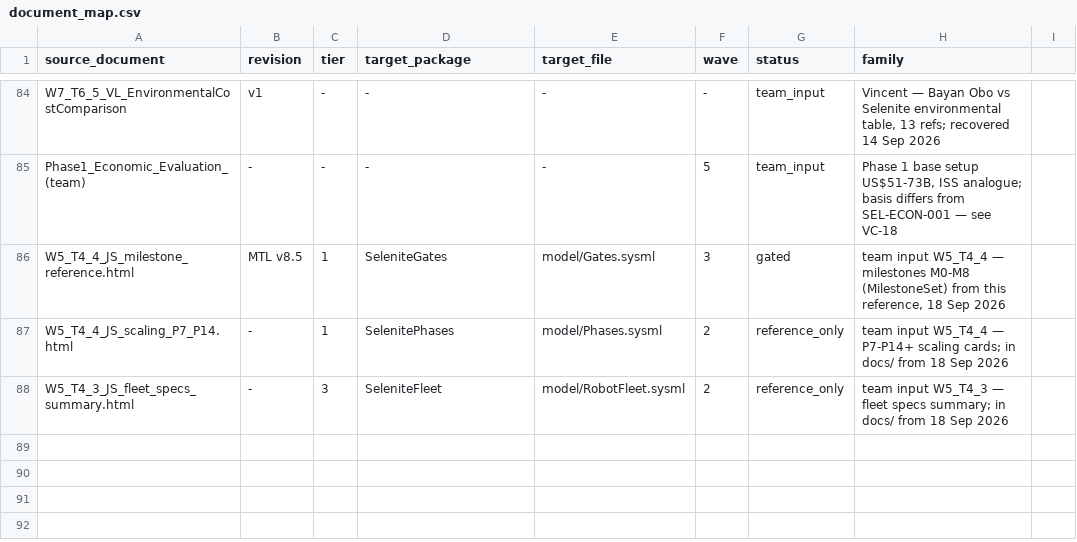
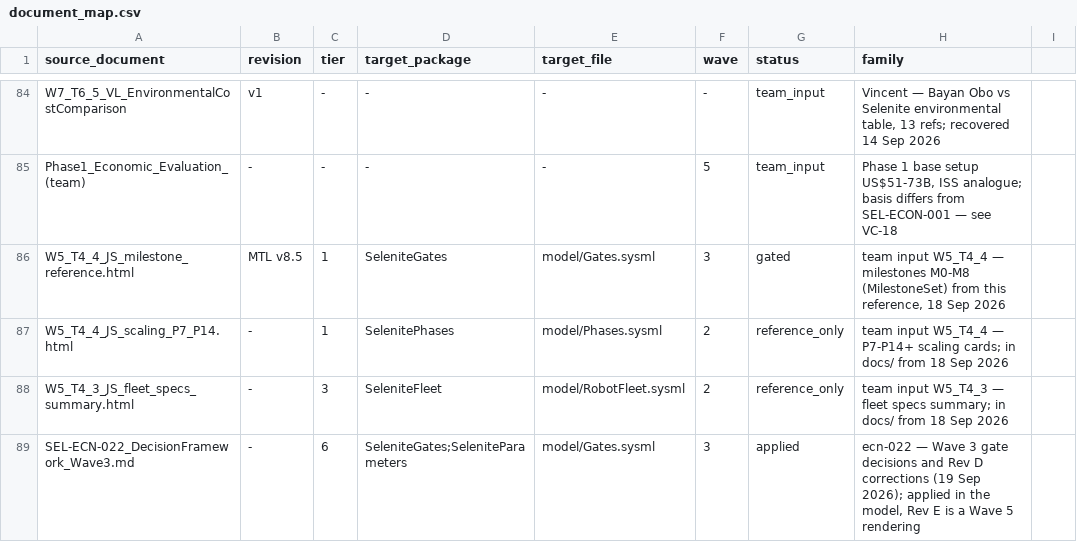
Before and after one commit to JScri/selenite_sysmlv2, a CSV file: selenite-sysml-wave1-revC/selenite-sysml/mapping/document_map.csv, drawn as a sheet; only a part is shown, gaps mark what is left out; the diff names each change by its address in the sheet, - before the commit and + after, or states it on an @@ line.

```diff
--- a/selenite-sysml-wave1-revC/selenite-sysml/mapping/document_map.csv
+++ b/selenite-sysml-wave1-revC/selenite-sysml/mapping/document_map.csv
+row 89: SEL-ECN-022_DecisionFramework_Wave3.md | - | 6 | SeleniteGates;SeleniteParameters | model/Gates.sysml | 3 | applied | ecn-022 — Wave 3 gate decisions and Rev D corrections (19 Sep 2026); applied in the model, Rev E is a Wave 5 rendering
```
Also changed, not shown: 6 other files.
